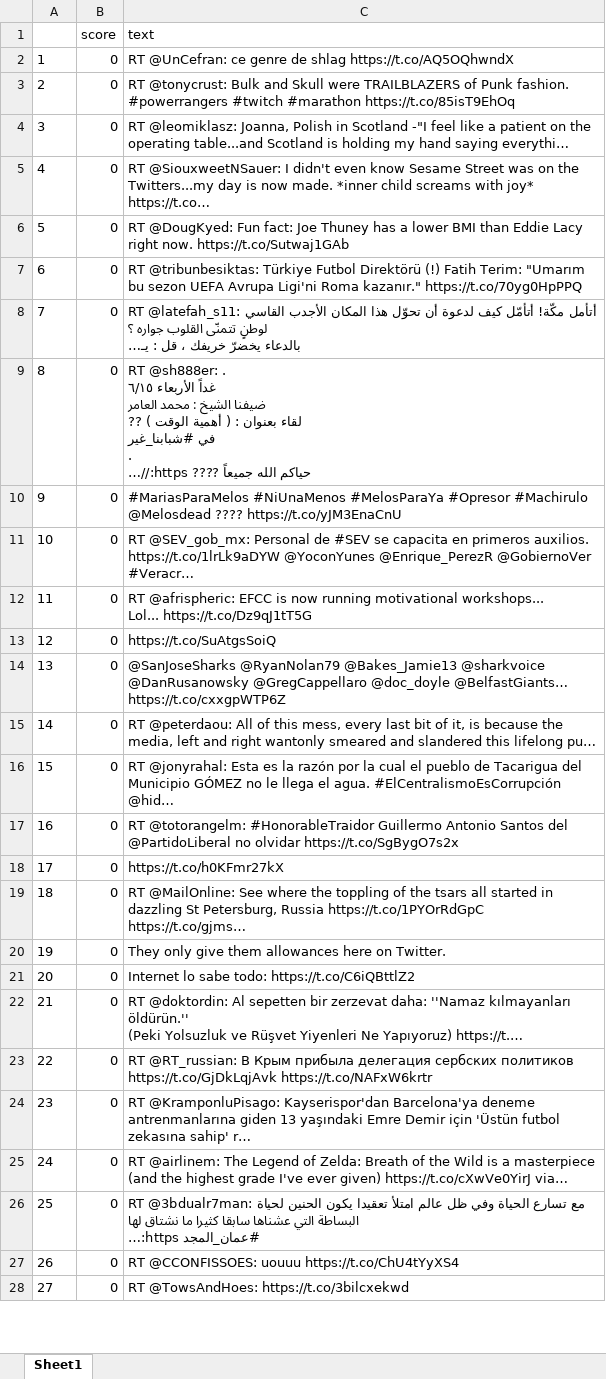
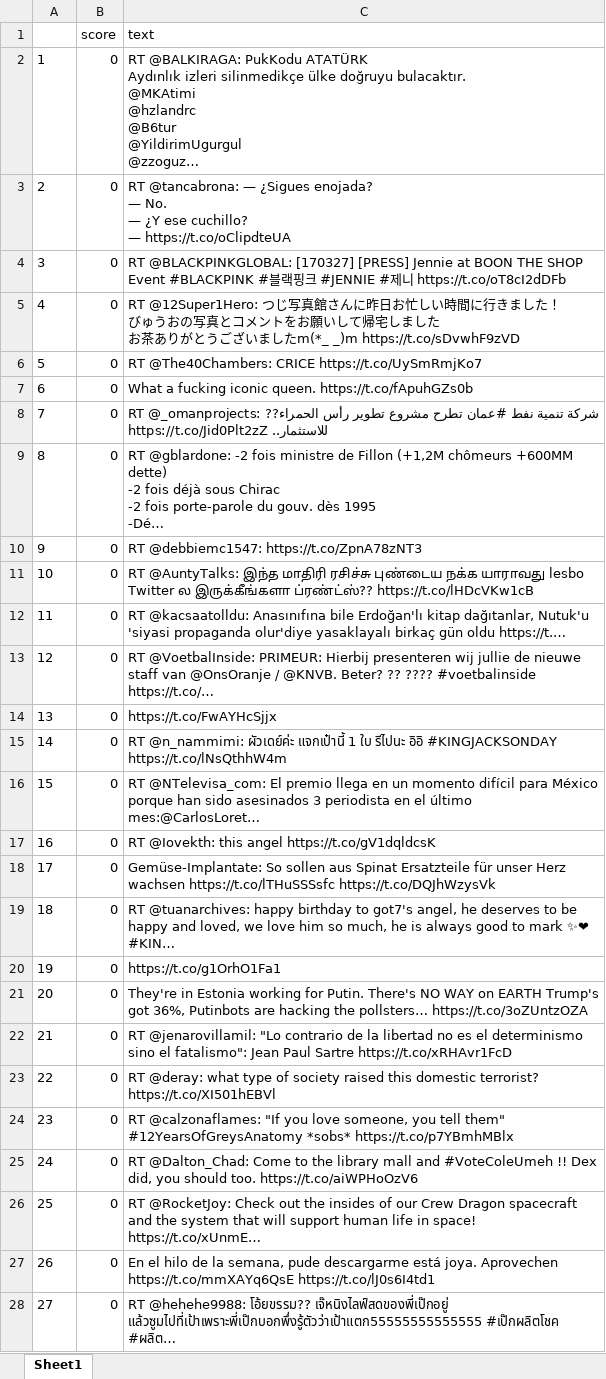
Before and after one commit to DahlitzFlorian/twitter-semantic-analysis, an Excel workbook: log/Twitter.xlsx, sheet Sheet1, drawn as a sheet; only a part is shown; values as stored, in another font and other column widths than the file's, no borders; ↵ is a line break in a cell; the diff covers the shown part only; the diff names each change by its address in the sheet, - before the commit and + after, or states it on an @@ line.

```diff
--- a/log/Twitter.xlsx (sheet Sheet1)
+++ b/log/Twitter.xlsx (sheet Sheet1)
-C2 (text): RT @UnCefran: ce genre de shlag https://t.co/AQ5OQhwndX
+C2 (text): RT @BALKIRAGA: PukKodu ATATÜRK ↵ Aydınlık izleri silinmedikçe ülke doğruyu bulacaktır. ↵ @MKAtimi ↵ @hzlandrc ↵ @B6tur ↵ @YildirimUgurgul ↵ @zzoguz…
-C3 (text): RT @tonycrust: Bulk and Skull were TRAILBLAZERS of Punk fashion. #powerrangers #twitch #marathon https://t.co/85isT9EhOq
+C3 (text): RT @tancabrona: — ¿Sigues enojada? ↵ — No. ↵ — ¿Y ese cuchillo? ↵ — https://t.co/oClipdteUA
-C4 (text): RT @leomiklasz: Joanna, Polish in Scotland -"I feel like a patient on the operating table...and Scotland is holding my hand saying everythi…
+C4 (text): RT @BLACKPINKGLOBAL: [170327] [PRESS] Jennie at BOON THE SHOP Event #BLACKPINK #블랙핑크 #JENNIE #제니 https://t.co/oT8cI2dDFb
-C5 (text): RT @SiouxweetNSauer: I didn't even know Sesame Street was on the Twitters...my day is now made. *inner child screams with joy* https://t.co…
+C5 (text): RT @12Super1Hero: つじ写真館さんに昨日お忙しい時間に行きました！ ↵ びゅうおの写真とコメントをお願いして帰宅しました ↵ お茶ありがとうございましたm(*_ _)m https://t.co/sDvwhF9zVD
-C6 (text): RT @DougKyed: Fun fact: Joe Thuney has a lower BMI than Eddie Lacy right now. https://t.co/Sutwaj1GAb
+C6 (text): RT @The40Chambers: CRICE https://t.co/UySmRmjKo7
-C7 (text): RT @tribunbesiktas: Türkiye Futbol Direktörü (!) Fatih Terim: "Umarım bu sezon UEFA Avrupa Ligi'ni Roma kazanır." https://t.co/70yg0HpPPQ
+C7 (text): What a fucking iconic queen. https://t.co/fApuhGZs0b
-C8 (text): RT @latefah_s11: أتأمل مكّة! أتأمّل كيف لدعوة أن تحوّل هذا المكان الأجدب القاسي لوطنٍ تتمنّى القلوب جواره ؟ ↵ بالدعاء يخضرّ خريفك ، قل : يـ…
+C8 (text): RT @_omanprojects: ??شركة تنمية نفط #عمان تطرح مشروع تطوير رأس الحمراء للاستثمار.. https://t.co/Jid0Plt2zZ
-C9 (text): RT @sh888er: . ↵ غداً الأربعاء ٦/١٥ ↵ ضيفنا الشيخ : محمد العامر ↵ لقاء بعنوان : ( أهمية الوقت ) ?? ↵ في #شبابنا_غير ↵ . ↵ حياكم الله جميعاً ???? https://…
+C9 (text): RT @gblardone: -2 fois ministre de Fillon (+1,2M chômeurs +600MM dette) ↵ -2 fois déjà sous Chirac ↵ -2 fois porte-parole du gouv. dès 1995 ↵ -Dé…
-C10 (text): #MariasParaMelos #NiUnaMenos #MelosParaYa #Opresor #Machirulo ↵ @Melosdead ???? https://t.co/yJM3EnaCnU
+C10 (text): RT @debbiemc1547: https://t.co/ZpnA78zNT3
-C11 (text): RT @SEV_gob_mx: Personal de #SEV se capacita en primeros auxilios. https://t.co/1lrLk9aDYW @YoconYunes @Enrique_PerezR @GobiernoVer #Veracr…
+C11 (text): RT @AuntyTalks: இந்த மாதிரி ரசிச்சு புண்டைய நக்க யாராவது lesbo Twitter ல இருக்கீங்களா ப்ரண்ட்ஸ்?? https://t.co/lHDcVKw1cB
-C12 (text): RT @afrispheric: EFCC is now running motivational workshops... ↵ Lol... https://t.co/Dz9qJ1tT5G
+C12 (text): RT @kacsaatolldu: Anasınıfına bile Erdoğan'lı kitap dağıtanlar, Nutuk'u 'siyasi propaganda olur'diye yasaklayalı birkaç gün oldu https://t.…
-C13 (text): https://t.co/SuAtgsSoiQ
+C13 (text): RT @VoetbalInside: PRIMEUR: Hierbij presenteren wij jullie de nieuwe staff van @OnsOranje / @KNVB. Beter? ?? ???? #voetbalinside https://t.co/…
-C14 (text): @SanJoseSharks @RyanNolan79 @Bakes_Jamie13 @sharkvoice @DanRusanowsky @GregCappellaro @doc_doyle @BelfastGiants… https://t.co/cxxgpWTP6Z
+C14 (text): https://t.co/FwAYHcSjjx
-C15 (text): RT @peterdaou: All of this mess, every last bit of it, is because the media, left and right wantonly smeared and slandered this lifelong pu…
+C15 (text): RT @n_nammimi: ผัวเดย์ค่ะ แจกเป๋านี้ 1 ใบ รีไปนะ อิอิ #KINGJACKSONDAY https://t.co/lNsQthhW4m
-C16 (text): RT @jonyrahal: Esta es la razón por la cual el pueblo de Tacarigua del Municipio GÓMEZ no le llega el agua. #ElCentralismoEsCorrupción @hid…
+C16 (text): RT @NTelevisa_com: El premio llega en un momento difícil para México porque han sido asesinados 3 periodista en el último mes:@CarlosLoret…
-C17 (text): RT @totorangelm: #HonorableTraidor Guillermo Antonio Santos del @PartidoLiberal no olvidar https://t.co/SgBygO7s2x
+C17 (text): RT @Iovekth: this angel https://t.co/gV1dqldcsK
-C18 (text): https://t.co/h0KFmr27kX
+C18 (text): Gemüse-Implantate: So sollen aus Spinat Ersatzteile für unser Herz wachsen https://t.co/lTHuSSSsfc https://t.co/DQJhWzysVk
-C19 (text): RT @MailOnline: See where the toppling of the tsars all started in dazzling St Petersburg, Russia https://t.co/1PYOrRdGpC https://t.co/gjms…
+C19 (text): RT @tuanarchives: happy birthday to got7's angel, he deserves to be happy and loved, we love him so much, he is always good to mark ✨❤ #KIN…
-C20 (text): They only give them allowances here on Twitter.
+C20 (text): https://t.co/g1OrhO1Fa1
-C21 (text): Internet lo sabe todo: https://t.co/C6iQBttlZ2
+C21 (text): They're in Estonia working for Putin. There's NO WAY on EARTH Trump's got 36%, Putinbots are hacking the pollsters… https://t.co/3oZUntzOZA
-C22 (text): RT @doktordin: Al sepetten bir zerzevat daha: ''Namaz kılmayanları öldürün.'' ↵ (Peki Yolsuzluk ve Rüşvet Yiyenleri Ne Yapıyoruz) https://t.…
+C22 (text): RT @jenarovillamil: "Lo contrario de la libertad no es el determinismo sino el fatalismo": Jean Paul Sartre https://t.co/xRHAvr1FcD
-C23 (text): RT @RT_russian: В Крым прибыла делегация сербских политиков https://t.co/GjDkLqjAvk https://t.co/NAFxW6krtr
+C23 (text): RT @deray: what type of society raised this domestic terrorist? https://t.co/XI501hEBVl
-C24 (text): RT @KramponluPisago: Kayserispor'dan Barcelona'ya deneme antrenmanlarına giden 13 yaşındaki Emre Demir için 'Üstün futbol zekasına sahip' r…
+C24 (text): RT @calzonaflames: "If you love someone, you tell them" #12YearsOfGreysAnatomy *sobs* https://t.co/p7YBmhMBlx
-C25 (text): RT @airlinem: The Legend of Zelda: Breath of the Wild is a masterpiece (and the highest grade I've ever given) https://t.co/cXwVe0YirJ via…
+C25 (text): RT @Dalton_Chad: Come to the library mall and #VoteColeUmeh !! Dex did, you should too. https://t.co/aiWPHoOzV6
-C26 (text): RT @3bdualr7man: مع تسارع الحياة وفي ظل عالم امتلأ تعقيدا يكون الحنين لحياة البساطة التي عشناها سابقا كثيرا ما نشتاق لها ↵ #عمان_المجد https:…
+C26 (text): RT @RocketJoy: Check out the insides of our Crew Dragon spacecraft and the system that will support human life in space! https://t.co/xUnmE…
-C27 (text): RT @CCONFISSOES: uouuu https://t.co/ChU4tYyXS4
+C27 (text): En el hilo de la semana, pude descargarme está joya. Aprovechen https://t.co/mmXAYq6QsE https://t.co/lJ0s6I4td1
-C28 (text): RT @TowsAndHoes: https://t.co/3bilcxekwd
+C28 (text): RT @hehehe9988: โอ้ยขรรม?? เจ๊หนิงไลฟ์สดของพี่เป๊กอยู่ แล้วซูมไปที่เป้าเพราะพี่เป๊กบอกพึ่งรู้ตัวว่าเป้าแตก55555555555555 #เป๊กผลิตโชค #ผลิต…
```
Also changed, not shown: 73 edited cells elsewhere in this sheet, log/AI.xlsx, 1 other file.
